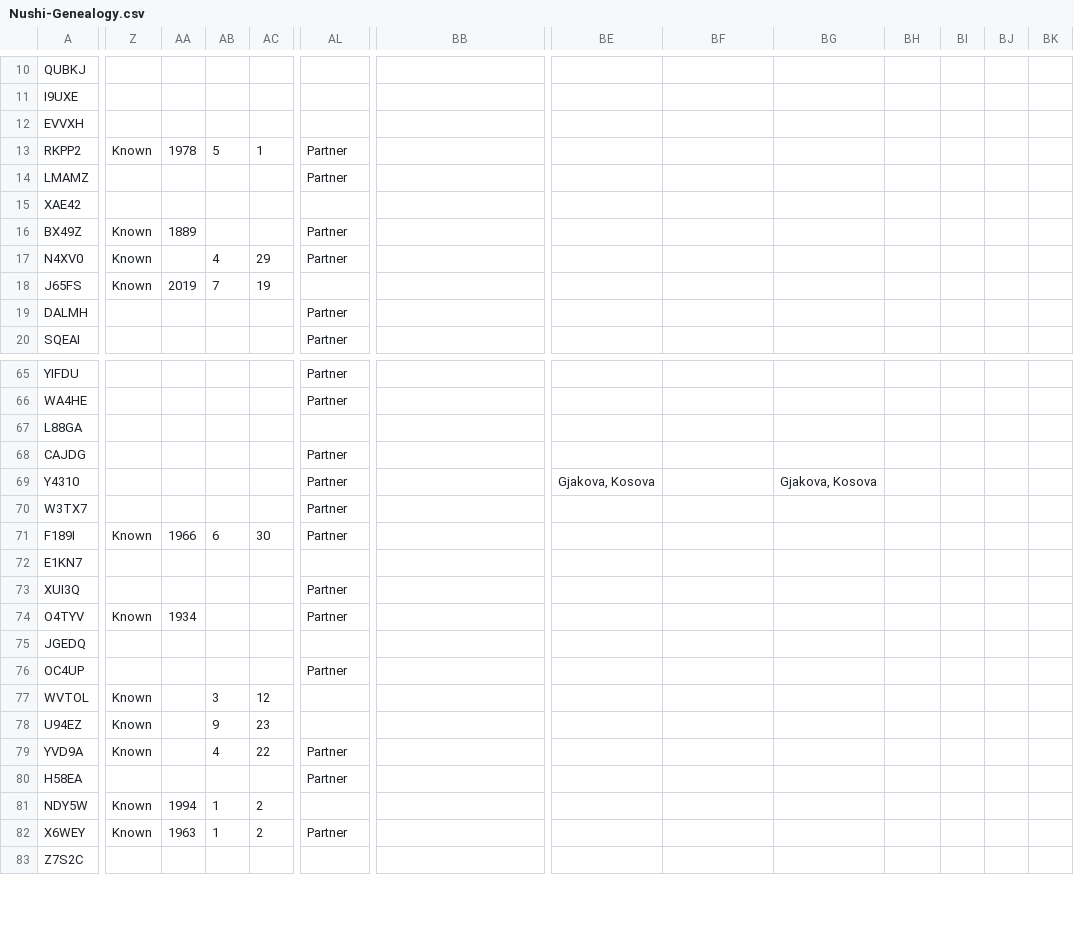
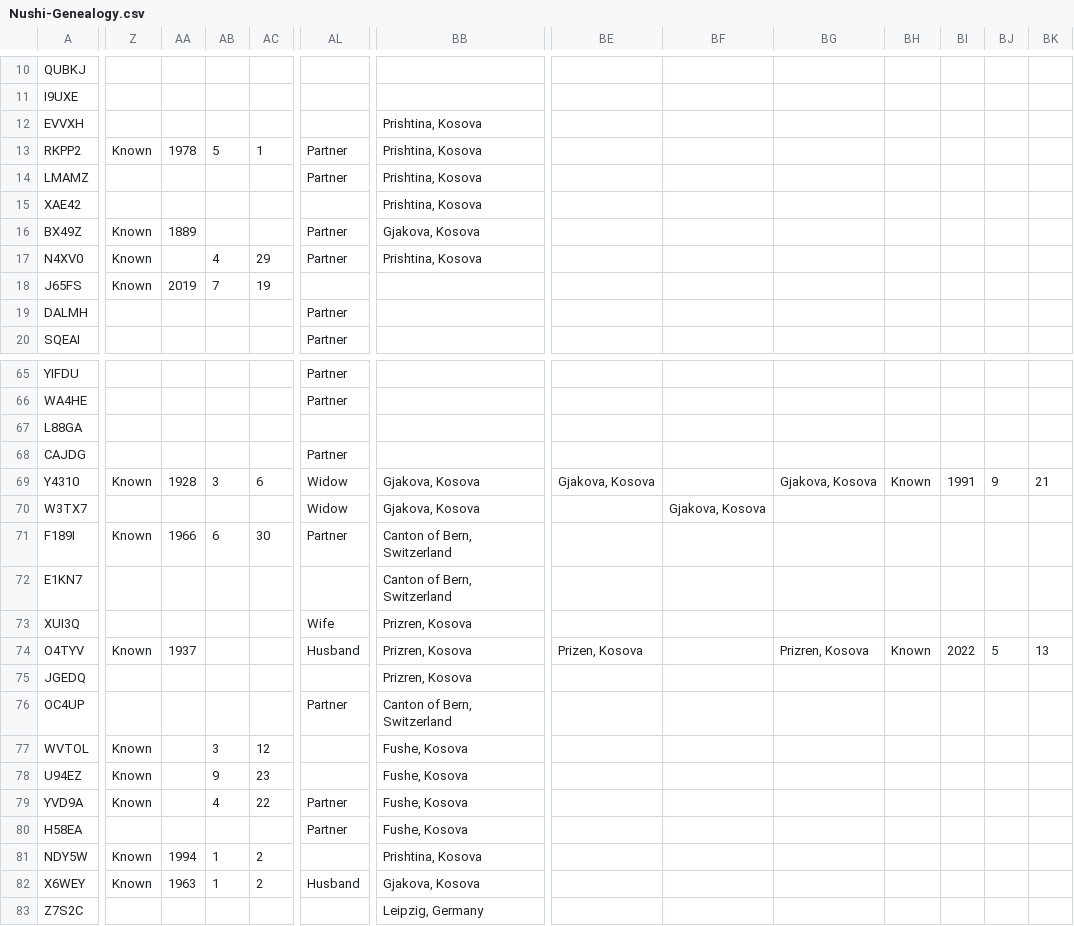
Before and after one commit to mal-nushi-dev/family_trees, a CSV file: Nushi-Genealogy.csv, drawn as a sheet; only a part is shown, gaps mark what is left out; the diff covers the shown part only; the diff names each change by its address in the sheet, - before the commit and + after, or states it on an @@ line.

```diff
--- a/Nushi-Genealogy.csv
+++ b/Nushi-Genealogy.csv
-BB12:BB15: (empty)
+BB12:BB15: Prishtina, Kosova
-BB16: (empty)
+BB16: Gjakova, Kosova
-BB17: (empty)
+BB17: Prishtina, Kosova
-Z69: (empty)
+Z69: Known
-AA69: (empty)
+AA69: 1928
-AB69: (empty)
+AB69: 3
-AC69: (empty)
+AC69: 6
-AL69:AL70: Partner
+AL69:AL70: Widow
-BB69:BB70: (empty)
+BB69:BB70: Gjakova, Kosova
-BH69: (empty)
+BH69: Known
-BI69: (empty)
+BI69: 1991
-BJ69: (empty)
+BJ69: 9
-BK69: (empty)
+BK69: 21
-BF70: (empty)
+BF70: Gjakova, Kosova
-BB71:BB72: (empty)
+BB71:BB72: Canton of Bern, Switzerland
-AL73: Partner
+AL73: Wife
-BB73:BB75: (empty)
+BB73:BB75: Prizren, Kosova
-AA74: 1934
+AA74: 1937
-AL74: Partner
+AL74: Husband
-BE74: (empty)
+BE74: Prizen, Kosova
-BG74: (empty)
+BG74: Prizren, Kosova
-BH74: (empty)
+BH74: Known
-BI74: (empty)
+BI74: 2022
-BJ74: (empty)
+BJ74: 5
-BK74: (empty)
+BK74: 13
-BB76: (empty)
+BB76: Canton of Bern, Switzerland
-BB77:BB80: (empty)
+BB77:BB80: Fushe, Kosova
-BB81: (empty)
+BB81: Prishtina, Kosova
-AL82: Partner
+AL82: Husband
-BB82: (empty)
+BB82: Gjakova, Kosova
-BB83: (empty)
+BB83: Leipzig, Germany
```
Also changed, not shown: 39 edited cells elsewhere in this file, 3 other files.
